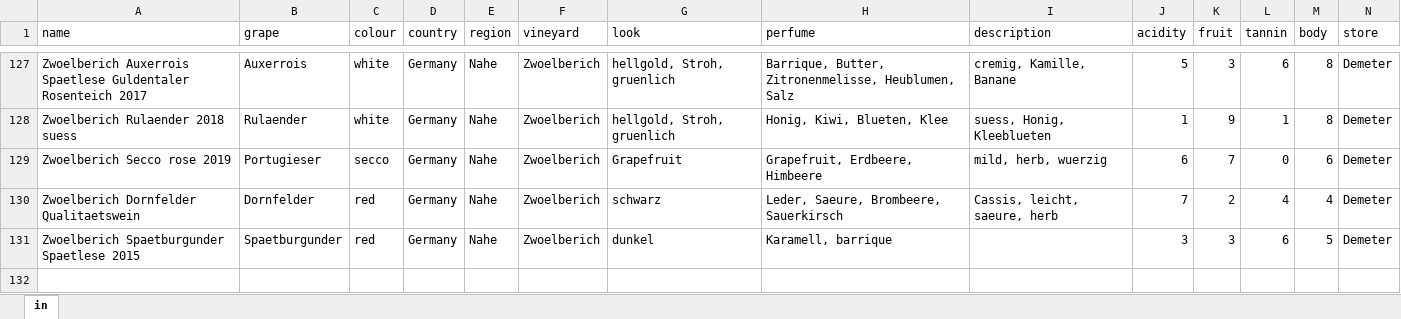
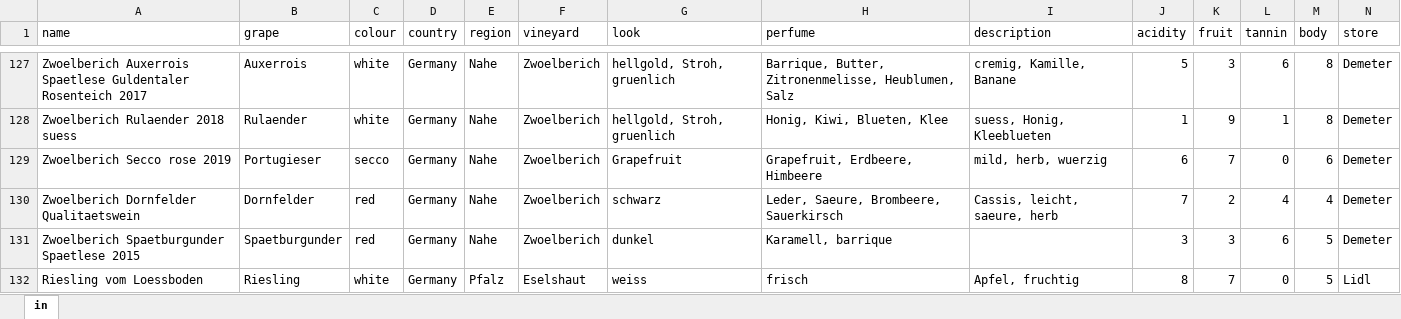
Before and after one commit to homeschneiju/Weinbar, an Excel workbook: Weinbar.xlsx, sheet in, drawn as a sheet; only a part is shown, gaps mark what is left out; values as stored, in another font and other column widths than the file's, no borders; rows hold the shown columns only; the diff names each change by its address in the sheet, - before the commit and + after, or states it on an @@ line.

Commit message:
added riesling vom loessboden

```diff
--- a/Weinbar.xlsx (sheet in)
+++ b/Weinbar.xlsx (sheet in)
+row 132: Riesling vom Loessboden | Riesling | white | Germany | Pfalz | Eselshaut | weiss | frisch | Apfel, fruchtig | 8 | 7 | 0 | 5 | Lidl
```
Also changed, not shown: 1 other file.
